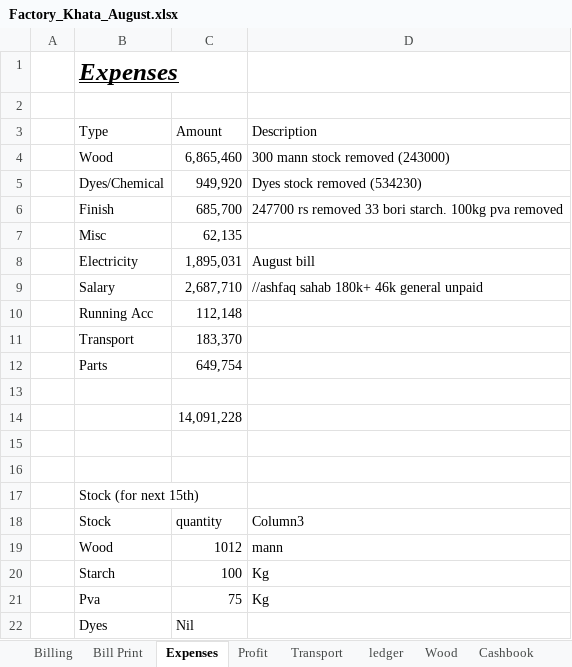
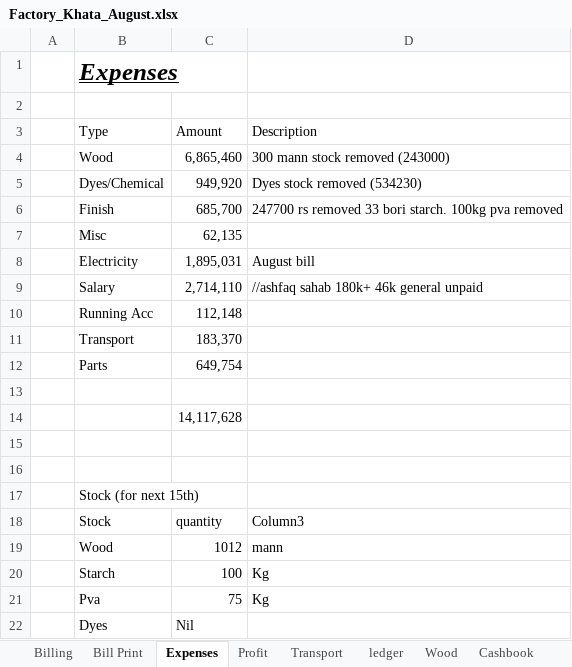
Before and after one commit to omerrazzaq4/Alhamd_dyeing, an Excel workbook: Factory_Khata_August.xlsx, sheet Expenses, drawn as a sheet; values as stored, in another font and other column widths than the file's, no borders; table styles not drawn; the diff names each change by its address in the sheet, - before the commit and + after, or states it on an @@ line.

```diff
--- a/Factory_Khata_August.xlsx (sheet Expenses)
+++ b/Factory_Khata_August.xlsx (sheet Expenses)
-C9 (Amount): 2,687,710
+C9 (Amount): 2,714,110
-C14 (Amount): 14,091,228
+C14 (Amount): 14,117,628
```
Also changed, not shown: sheet ledger, sheet Cashbook, sheet Salary Acc, sheet Profit, charts or pictures.
